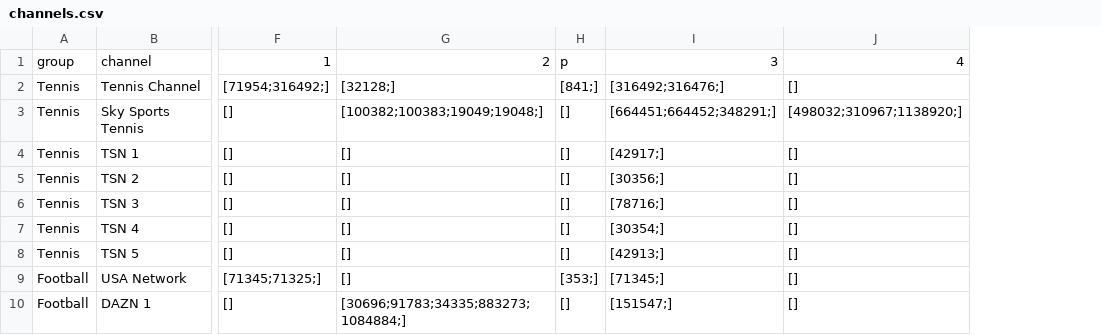
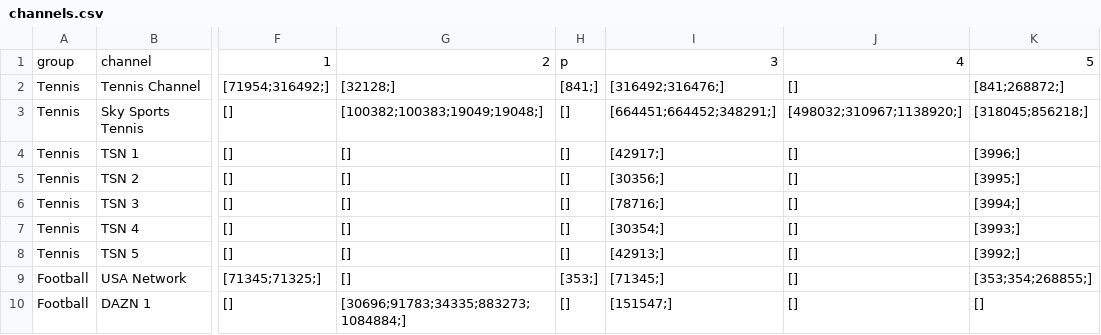
Before and after one commit to lamtung16/HashFunction, a CSV file: channels.csv, drawn as a sheet; only a part is shown, gaps mark what is left out; the diff names each change by its address in the sheet, - before the commit and + after, or states it on an @@ line.

```diff
--- a/channels.csv
+++ b/channels.csv
+column K, rows 1-10: 5 | [841;268872;] | [318045;856218;] | [3996;] | [3995;] | [3994;] | [3993;] | [3992;] | [353;354;268855;] | []
```
Also changed, not shown: sources.csv, 9 other files.
